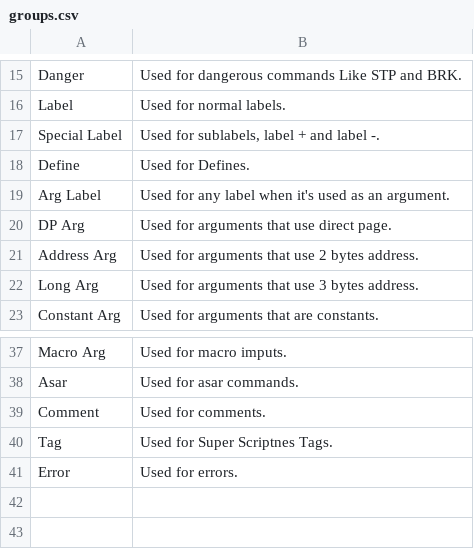
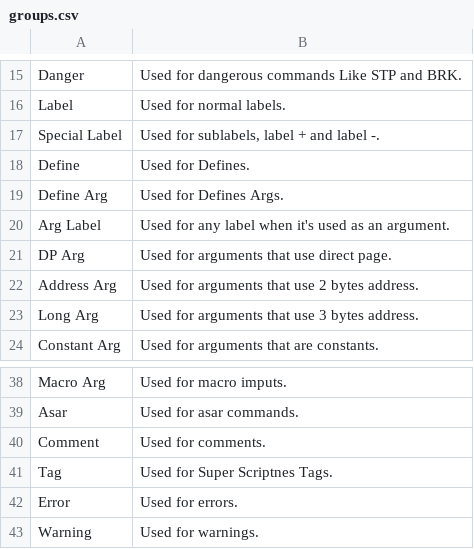
Before and after one commit to weierstrass1/SMWControlib, a CSV file: controls/CSVs/Syntax/groups.csv, drawn as a sheet; only a part is shown, gaps mark what is left out.

```diff
--- a/controls/CSVs/Syntax/groups.csv
+++ b/controls/CSVs/Syntax/groups.csv
@@ -18,2 +18,3 @@ Special Label;Used for sublabels, label + and label -.
 Define;Used for Defines.
+Define Arg;Used for Defines Args.
 Arg Label;Used for any label when it's used as an argument.
@@ -41 +42,2 @@ Tag;Used for Super Scriptnes Tags.
 Error; Used for errors.
+Warning; Used for warnings.
```
Also changed, not shown: controls/CSVs/Syntax/args.csv, controls/CSVs/Syntax/commands.csv, 16 other files.
